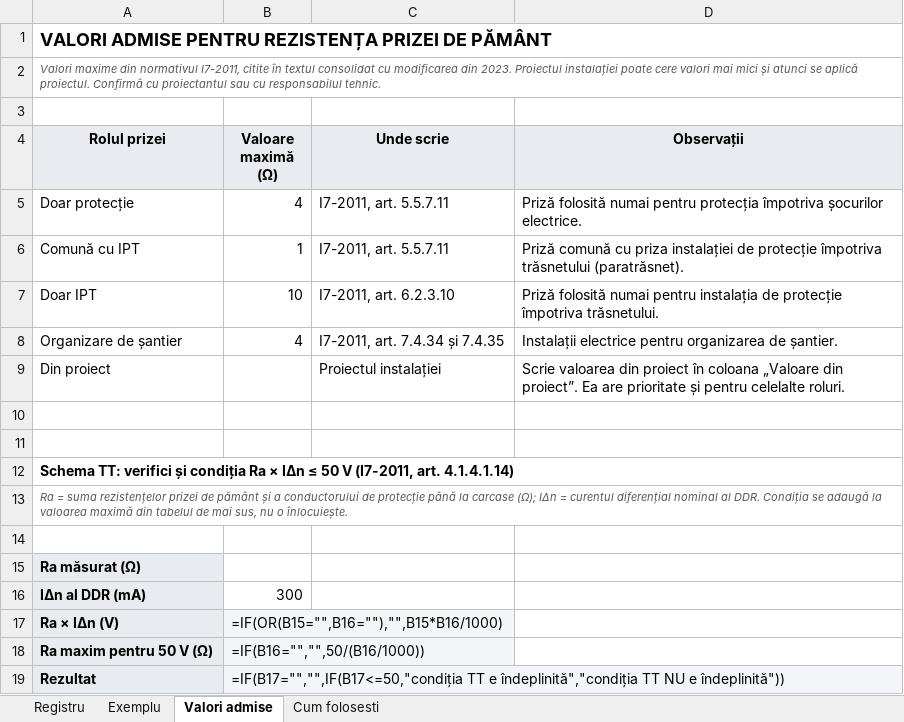
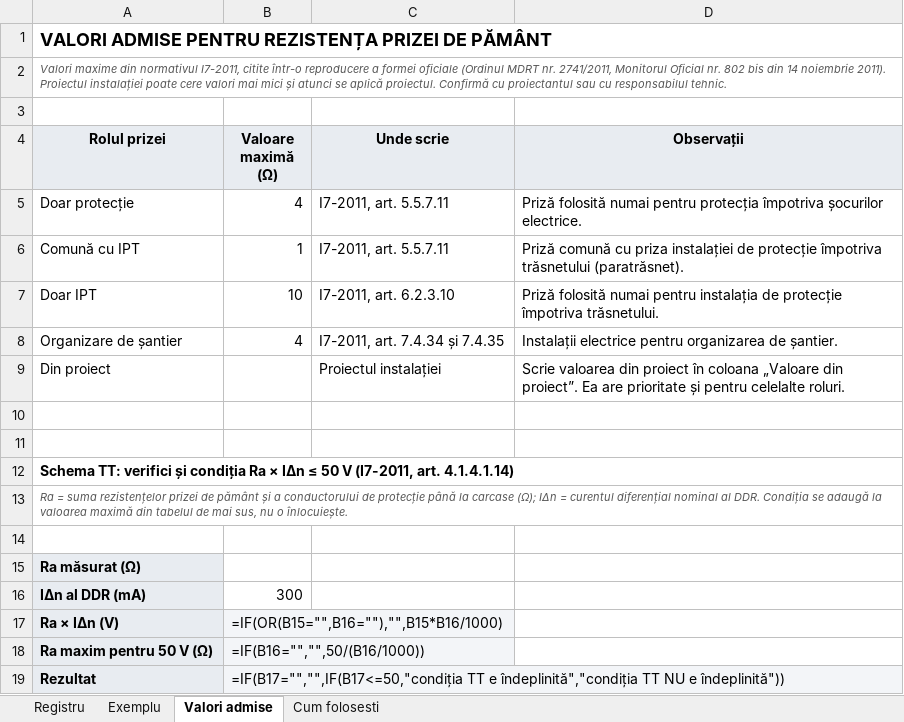
Before and after one commit to ItsRagnarok/CRM, an Excel workbook: public/blog/modele/priza-de-pamant-registru-masuratori.xlsx, sheet Valori admise, drawn as a sheet; values as stored, in another font and other column widths than the file's, no borders; formulas without a stored value are shown as written; the diff names each change by its address in the sheet, - before the commit and + after, or states it on an @@ line.

```diff
--- a/public/blog/modele/priza-de-pamant-registru-masuratori.xlsx (sheet Valori admise)
+++ b/public/blog/modele/priza-de-pamant-registru-masuratori.xlsx (sheet Valori admise)
-A2 (Rolul prizei): …I7-2011, citite în textul consolidat cu modificarea din 2023. Proiectul instalației…
+A2 (Rolul prizei): …I7-2011, citite într-o reproducere a formei oficiale (Ordinul MDRT nr. 2741/2011, Monitorul Oficial nr. 802 bis din 14 noiembrie 2011). Proiectul instalației…
```
Also changed, not shown: public/blog/modele/autorizatie-anre-electrician-registru-echipa.xlsx, public/blog/modele/dosar-prosumator-etape-termene-atr-registru-termene.xlsx, 53 other files.
